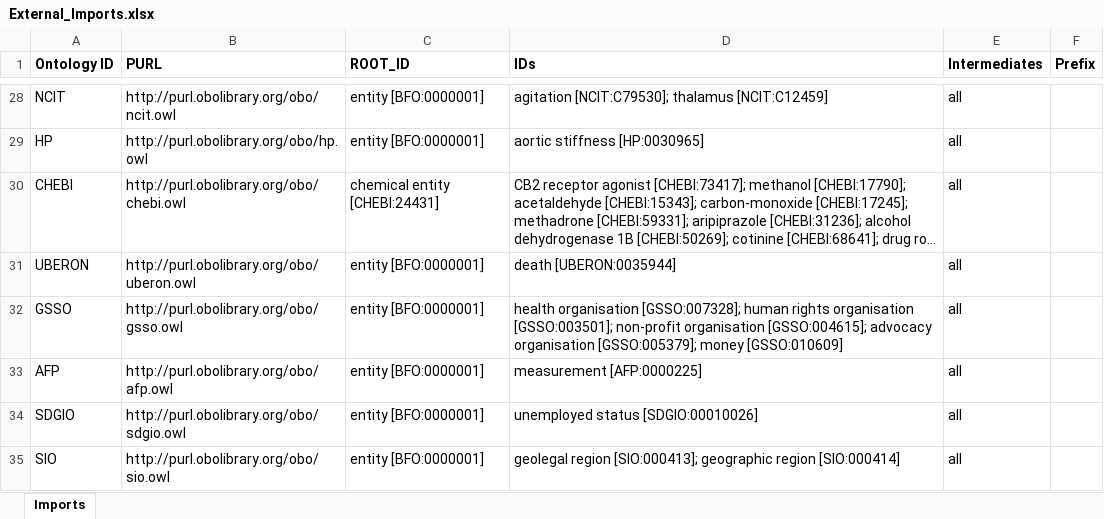
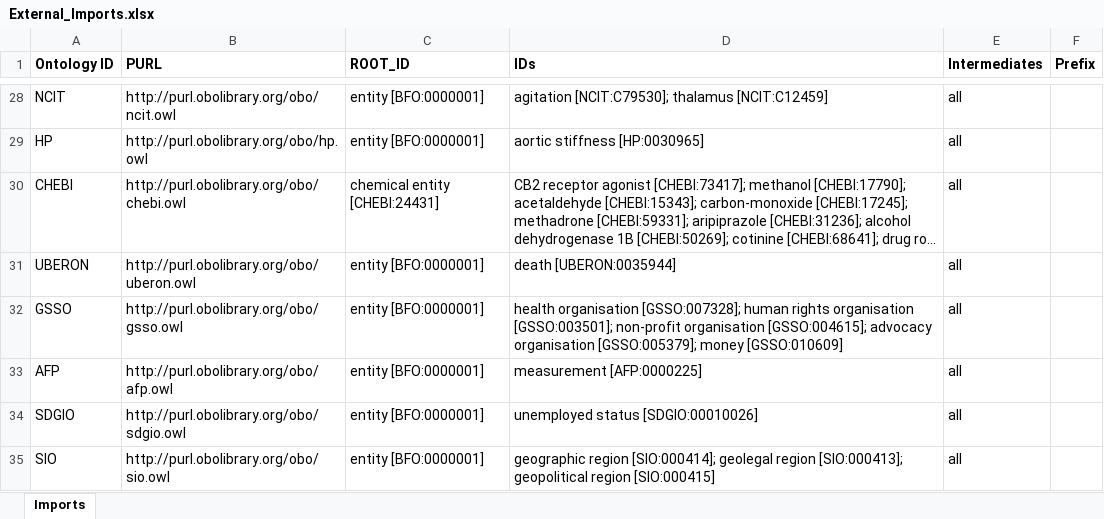
Before and after one commit to b-gehrke/addiction-ontology, an Excel workbook: imports/External_Imports.xlsx, sheet Imports, drawn as a sheet; only a part is shown, gaps mark what is left out; long unchanged cells end in …; values as stored, in another font and other column widths than the file's, no borders; the diff names each change by its address in the sheet, - before the commit and + after, or states it on an @@ line.

Commit message:
Imported IDs

```diff
--- a/imports/External_Imports.xlsx (sheet Imports)
+++ b/imports/External_Imports.xlsx (sheet Imports)
-D35 (IDs): geolegal region [SIO:000413]; geographic region [SIO:000414]
+D35 (IDs): geographic region [SIO:000414]; geolegal region [SIO:000413]; geopolitical region [SIO:000415]
```
